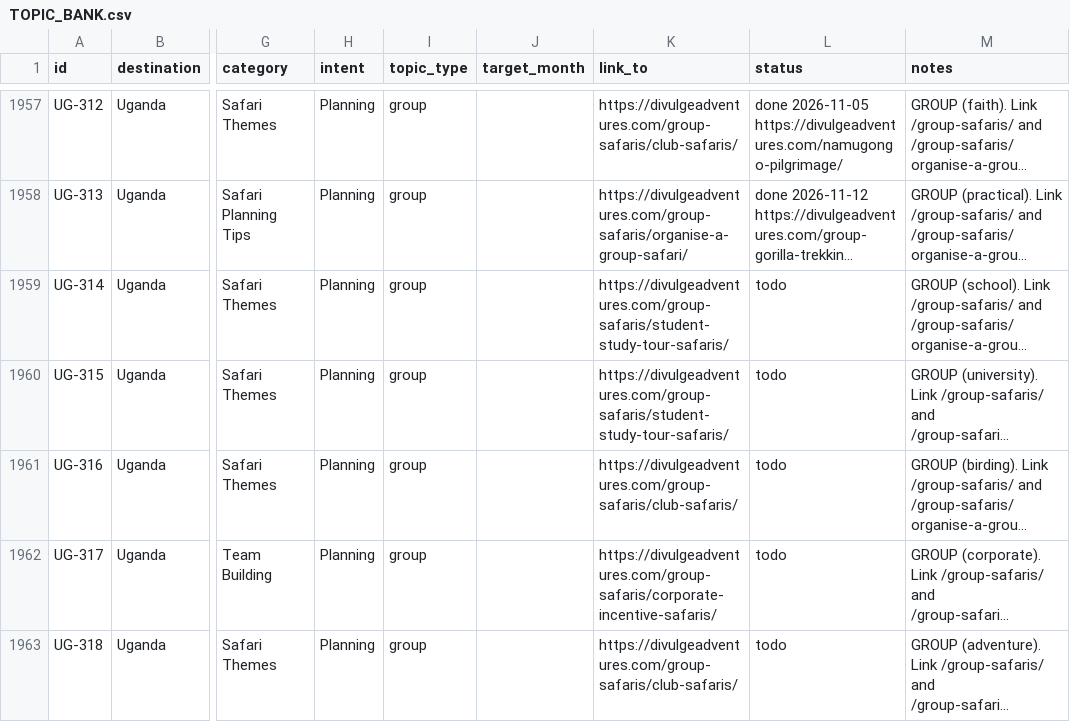
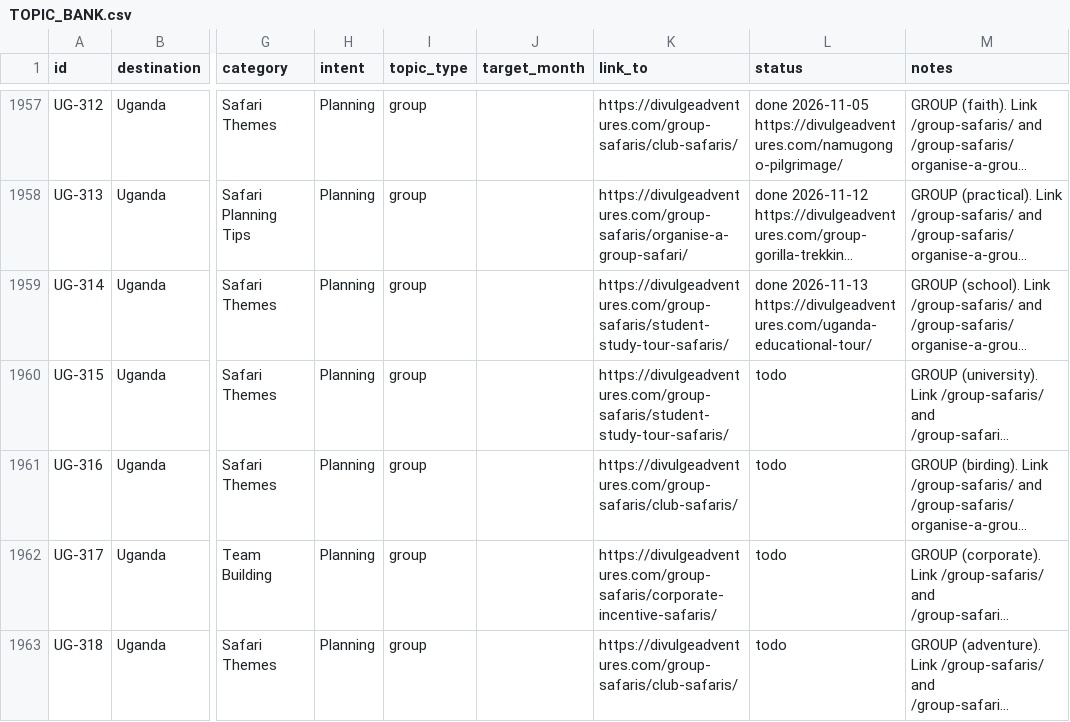
Before and after one commit to divulgeadventures/divulge-blog, a CSV file: TOPIC_BANK.csv, drawn as a sheet; only a part is shown, gaps mark what is left out; long unchanged cells end in …; the diff names each change by its address in the sheet, - before the commit and + after, or states it on an @@ line.

```diff
--- a/TOPIC_BANK.csv
+++ b/TOPIC_BANK.csv
-L1959 (status): todo
+L1959 (status): done 2026-11-13 https://divulgeadventures.com/uganda-educational-tour/
```
Also changed, not shown: 6 other files.
